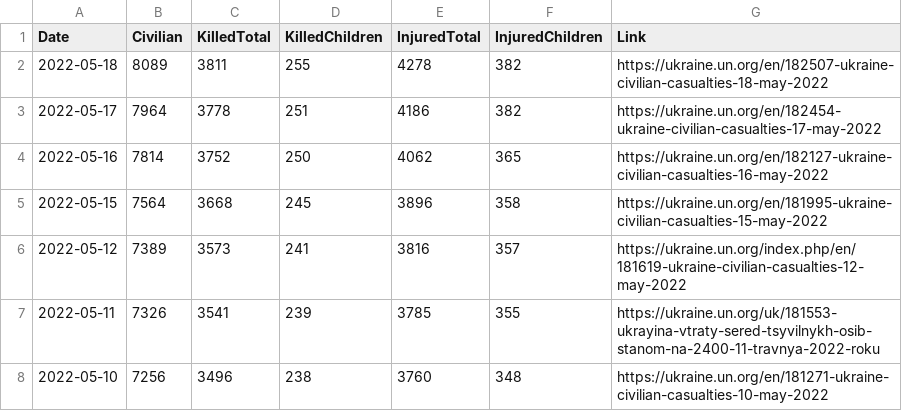
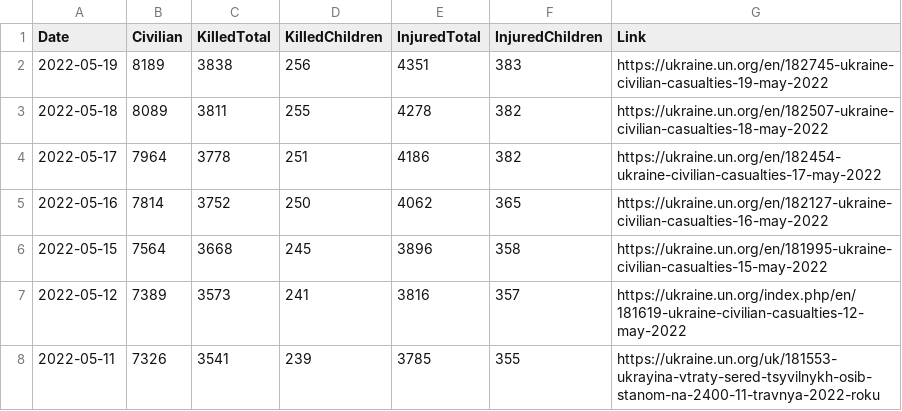
Before and after one commit to QuelTizioLi/WarData, a CSV file: data/outputUN.csv, drawn as a sheet; only a part is shown; the shorter side is filled out with more unchanged rows.

```diff
--- a/data/outputUN.csv
+++ b/data/outputUN.csv
@@ -1,2 +1,3 @@
 "Date","Civilian","KilledTotal","KilledChildren","InjuredTotal","InjuredChildren","Link"
+"2022-05-19",8189,3838,256,4351,383,"https://ukraine.un.org/en/182745-ukraine-civilian-casualties-19-may-2022"
 "2022-05-18",8089,3811,255,4278,382,"https://ukraine.un.org/en/182507-ukraine-civilian-casualties-18-may-2022"
```
